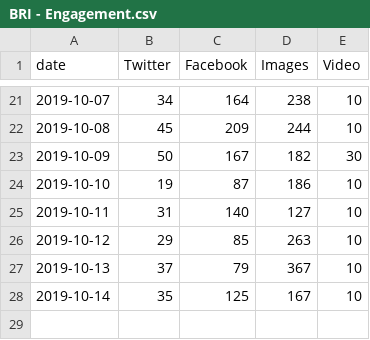
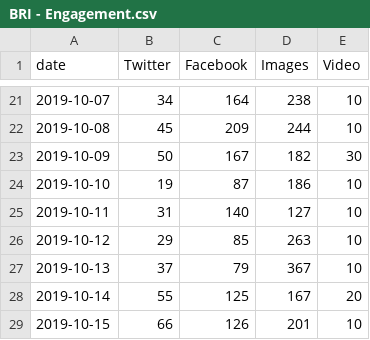
Before and after one commit to VolantisBRI/VolantisProject, a CSV file: bri engagement/BRI - Engagement.csv, drawn as a sheet; only a part is shown, gaps mark what is left out.

Commit message:
Update BRI - Engagement.csv

```diff
--- a/bri engagement/BRI - Engagement.csv
+++ b/bri engagement/BRI - Engagement.csv
@@ -27,2 +27,3 @@ date,Twitter,Facebook,Images ,Video
 2019-10-13,37,79,367,10
-2019-10-14,35,125,167,10
+2019-10-14,55,125,167,20
+2019-10-15,66,126,201,10
```
